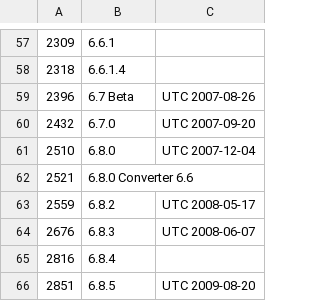
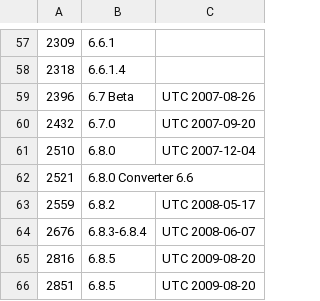
Before and after one commit to mediatest/mediatest, a CSV file: Source/Ressource/Text/DataBase/Library_DivX.csv, drawn as a sheet; only a part is shown, gaps mark what is left out; the diff names each change by its address in the sheet, - before the commit and + after, or states it on an @@ line.

```diff
--- a/Source/Ressource/Text/DataBase/Library_DivX.csv
+++ b/Source/Ressource/Text/DataBase/Library_DivX.csv
-B64: 6.8.3
+B64: 6.8.3-6.8.4
-B65: 6.8.4
+B65: 6.8.5
-C65: (empty)
+C65: UTC 2009-08-20
```
Also changed, not shown: 1 other file.
